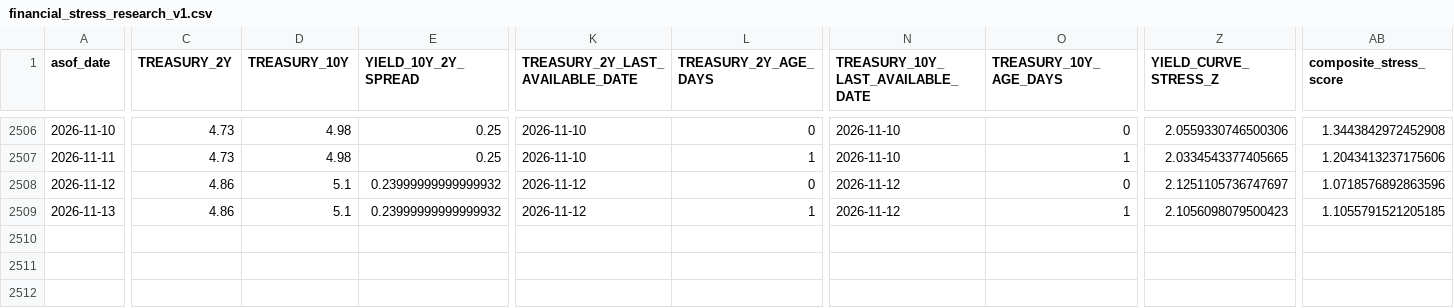
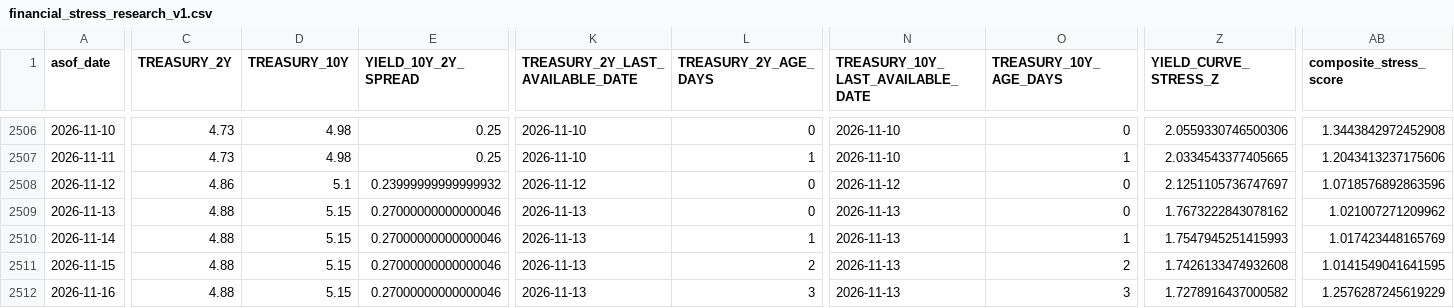
Before and after one commit to mohamednossaoui-max/US500-Macro-Intelligence, a CSV file: public_data/financial_stress_research_v1.csv, drawn as a sheet; only a part is shown, gaps mark what is left out; rows hold the shown columns only; the diff covers the shown part only; the diff names each change by its address in the sheet, - before the commit and + after, or states it on an @@ line.

```diff
--- a/public_data/financial_stress_research_v1.csv
+++ b/public_data/financial_stress_research_v1.csv
-C2509 (TREASURY_2Y): 4.86
+C2509 (TREASURY_2Y): 4.88
-D2509 (TREASURY_10Y): 5.1
+D2509 (TREASURY_10Y): 5.15
-E2509 (YIELD_10Y_2Y_SPREAD): 0.23999999999999932
+E2509 (YIELD_10Y_2Y_SPREAD): 0.27000000000000046
-K2509 (TREASURY_2Y_LAST_AVAILABLE_DATE): 2026-11-12
+K2509 (TREASURY_2Y_LAST_AVAILABLE_DATE): 2026-11-13
-L2509 (TREASURY_2Y_AGE_DAYS): 1
+L2509 (TREASURY_2Y_AGE_DAYS): 0
-N2509 (TREASURY_10Y_LAST_AVAILABLE_DATE): 2026-11-12
+N2509 (TREASURY_10Y_LAST_AVAILABLE_DATE): 2026-11-13
-O2509 (TREASURY_10Y_AGE_DAYS): 1
+O2509 (TREASURY_10Y_AGE_DAYS): 0
-Z2509 (YIELD_CURVE_STRESS_Z): 2.1056098079500423
+Z2509 (YIELD_CURVE_STRESS_Z): 1.7673222843078162
-AB2509 (composite_stress_score): 1.1055791521205185
+AB2509 (composite_stress_score): 1.021007271209962
+row 2510: 2026-11-14 | 4.88 | 5.15 | 0.27000000000000046 | 2026-11-13 | 1 | 2026-11-13 | 1 | 1.7547945251415993 | 1.017423448165769
+row 2511: 2026-11-15 | 4.88 | 5.15 | 0.27000000000000046 | 2026-11-13 | 2 | 2026-11-13 | 2 | 1.7426133474932608 | 1.0141549041641595
+row 2512: 2026-11-16 | 4.88 | 5.15 | 0.27000000000000046 | 2026-11-13 | 3 | 2026-11-13 | 3 | 1.7278916437000582 | 1.2576287245619229
```
Also changed, not shown: 1 edited cell elsewhere in this file, public_data/cot_historical_records_input_v1.csv, public_data/cot_positioning_research_v1.csv, 52 other files.
